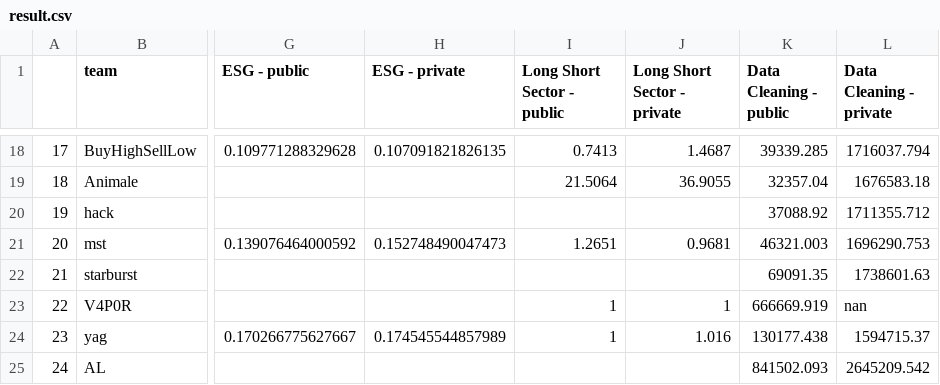
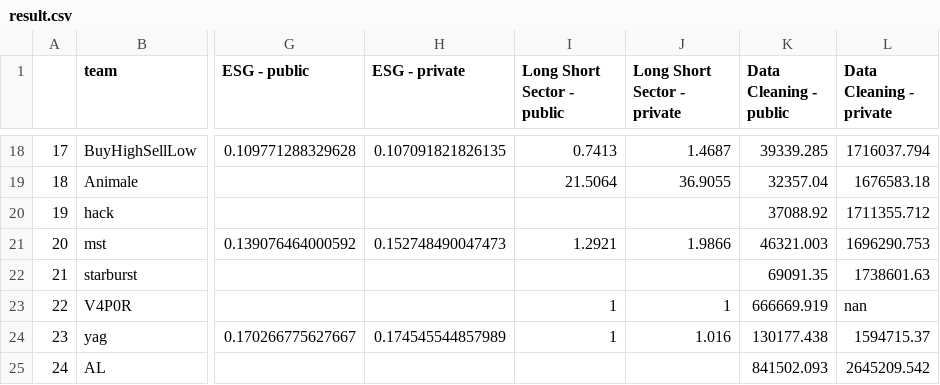
Before and after one commit to algotradingsoc/leaderboard, a CSV file: result.csv, drawn as a sheet; only a part is shown, gaps mark what is left out; the diff names each change by its address in the sheet, - before the commit and + after, or states it on an @@ line.

Commit message:
long-short

```diff
--- a/result.csv
+++ b/result.csv
-I21 (Long Short Sector - public): 1.2651
+I21 (Long Short Sector - public): 1.2921
-J21 (Long Short Sector - private): 0.9681
+J21 (Long Short Sector - private): 1.9866
```
